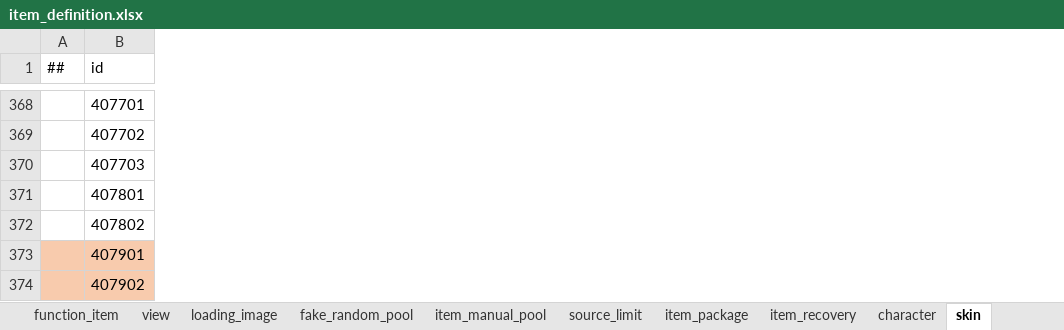
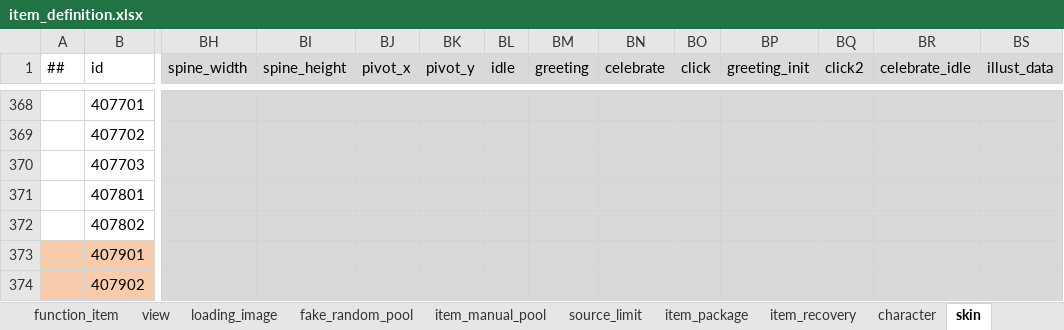
Before and after one commit to ZSKWorld/quehun, an Excel workbook: source/bin/excel/item_definition.xlsx, sheet skin, drawn as a sheet; only a part is shown, gaps mark what is left out; values as stored, in another font and other column widths than the file's, no borders; conditional formats not drawn; the diff covers the shown part only; the diff names each change by its address in the sheet, - before the commit and + after, or states it on an @@ line.

```diff
--- a/source/bin/excel/item_definition.xlsx (sheet skin)
+++ b/source/bin/excel/item_definition.xlsx (sheet skin)
@@ column BH (spine_width) unhidden, empty @@
@@ column BI (spine_height) unhidden, empty @@
@@ column BJ (pivot_x) unhidden, empty @@
@@ column BK (pivot_y) unhidden, empty @@
@@ column BL (idle) unhidden, empty @@
@@ column BM (greeting) unhidden, empty @@
@@ column BN (celebrate) unhidden, empty @@
@@ column BO (click) unhidden, empty @@
@@ column BP (greeting_init) unhidden, empty @@
@@ column BQ (click2) unhidden, empty @@
@@ column BR (celebrate_idle) unhidden, empty @@
@@ column BS (illust_data) unhidden, empty @@
```
Also changed, not shown: 1 added column, 2 removed columns and 408 edited cells elsewhere in this sheet, hidden cells, source/bin/excel/character.xlsx, source/bin/excel/spot.xlsx, 9 other files.
